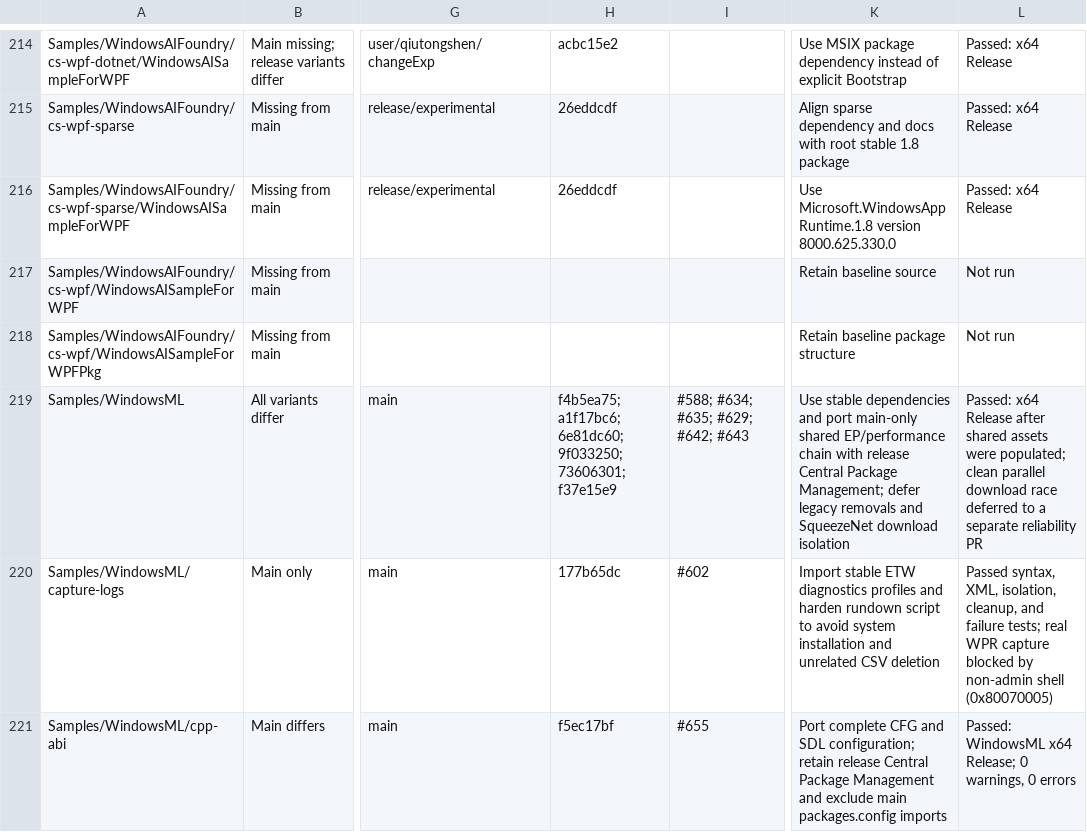
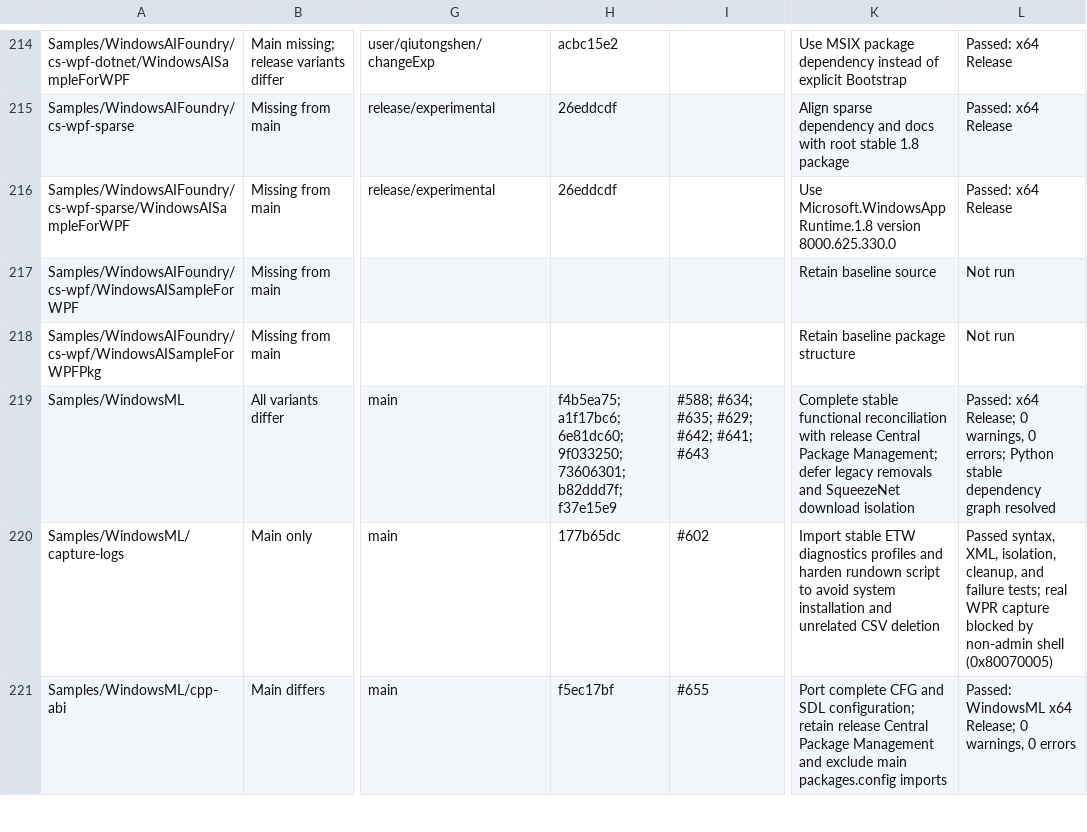
Before and after one commit to microsoft/WindowsAppSDK-Samples, a CSV file: MAIN-BRANCH-RECONCILIATION-PROJECT-MATRIX.csv, drawn as a sheet; only a part is shown, gaps mark what is left out; the diff covers the shown part only; the diff names each change by its address in the sheet, - before the commit and + after, or states it on an @@ line.

```diff
--- a/MAIN-BRANCH-RECONCILIATION-PROJECT-MATRIX.csv
+++ b/MAIN-BRANCH-RECONCILIATION-PROJECT-MATRIX.csv
-H219: …9f033250; 73606301; f37e15e9
+H219: …9f033250; 73606301; b82ddd7f; f37e15e9
-I219: #588; #634; #635; #629; #642; #643
+I219: #588; #634; #635; #629; #642; #641; #643
-K219: Use stable dependencies and port main-only shared EP/performance chain with release…
+K219: Complete stable functional reconciliation with release…
-L219: Passed: x64 Release after shared assets were populated; clean parallel download race deferred to a separate reliability PR
+L219: Passed: x64 Release; 0 warnings, 0 errors; Python stable dependency graph resolved
```
Also changed, not shown: 1 added row and 3 edited cells elsewhere in this file, 9 other files.
